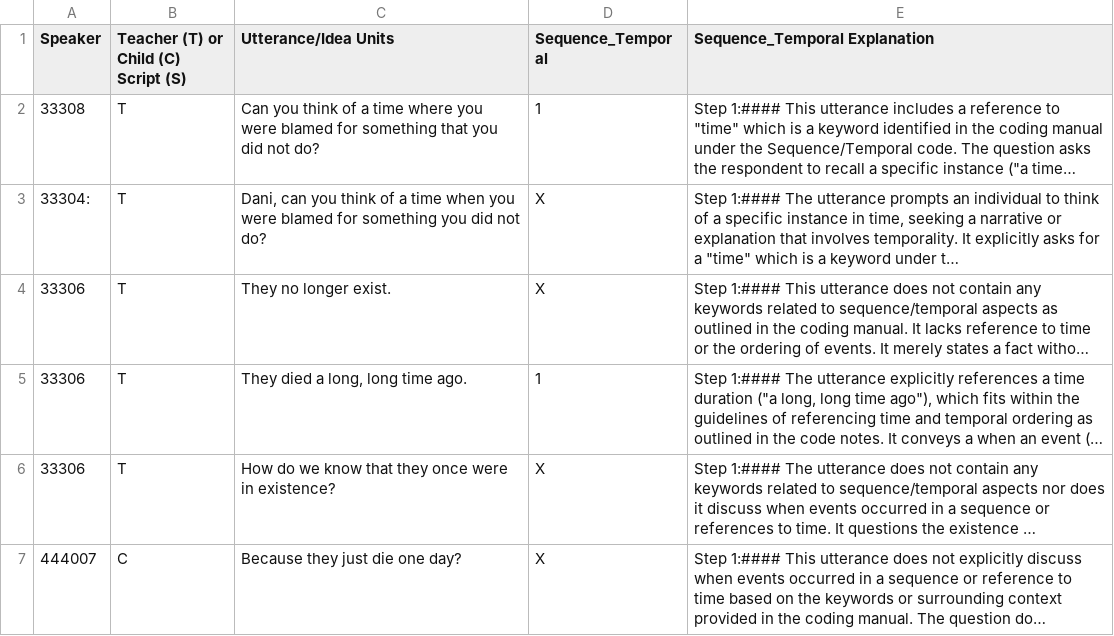
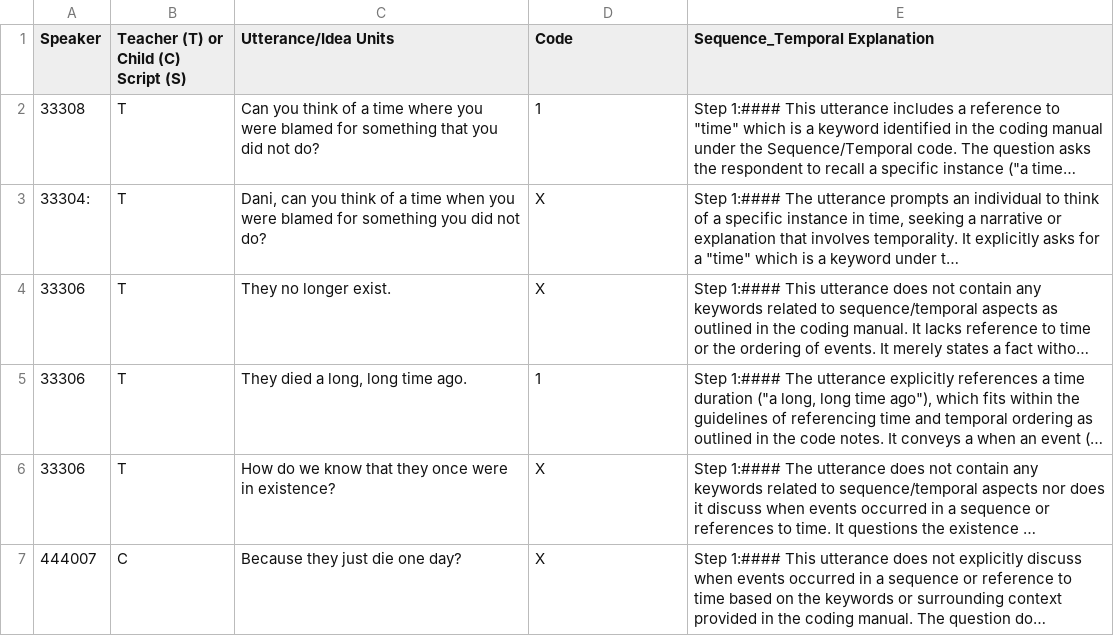
Before and after one commit to larrygrpolanco/SABR-automated-coding, a CSV file: data/seq_12_gpt_1.csv, drawn as a sheet; only a part is shown; long unchanged cells end in …; the diff names each change by its address in the sheet, - before the commit and + after, or states it on an @@ line.

```diff
--- a/data/seq_12_gpt_1.csv
+++ b/data/seq_12_gpt_1.csv
-D1: Sequence_Temporal
+D1: Code
```
Also changed, not shown: data/cog_20_gpt_1.csv, data/comp_20_gpt_1.csv, 8 other files.
